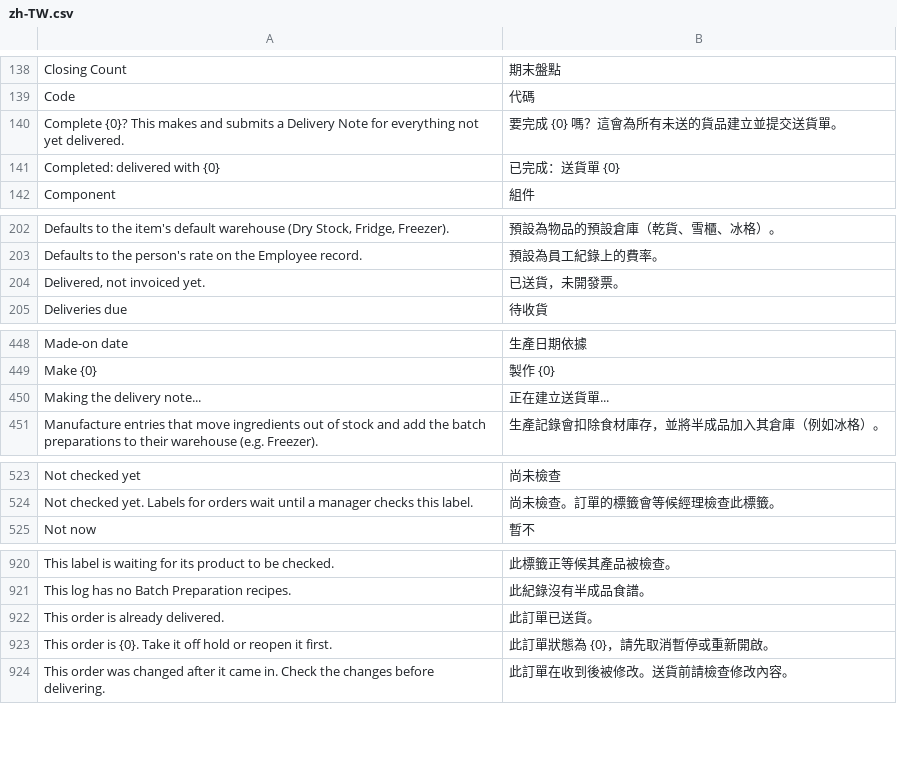
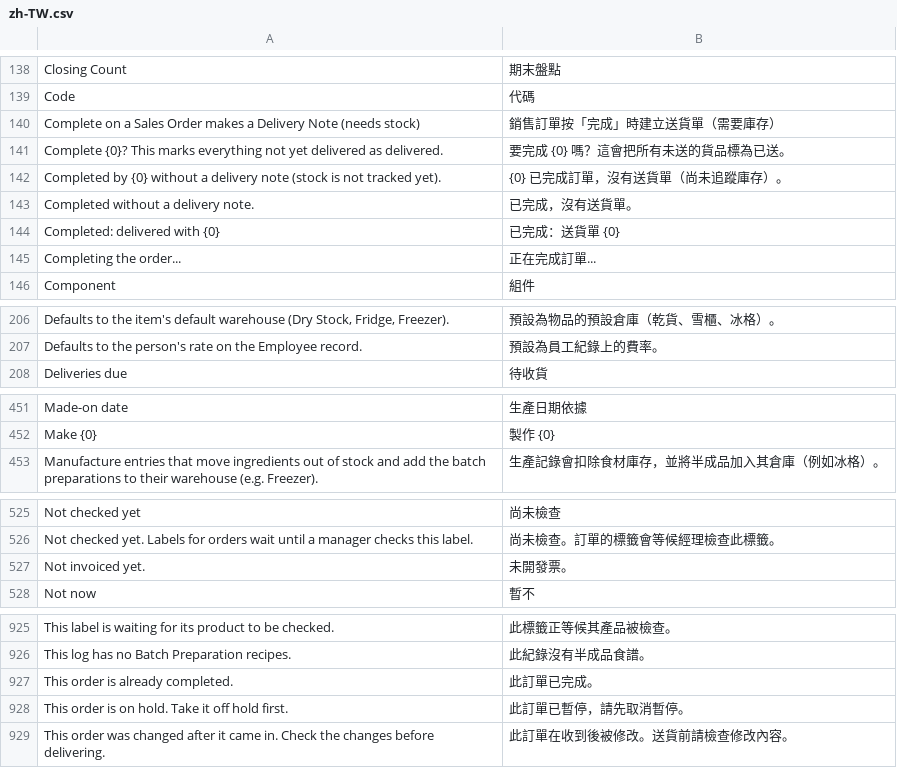
Before and after one commit to franciscobarria-oss/Happyconcepts, a CSV file: happy_kitchen/translations/zh-TW.csv, drawn as a sheet; only a part is shown, gaps mark what is left out; removed rows and columns are numbered as before the commit, all else as after; the diff covers the shown part only; the diff names each change by its address in the sheet, - before the commit and + after, or states it on an @@ line.

```diff
--- a/happy_kitchen/translations/zh-TW.csv
+++ b/happy_kitchen/translations/zh-TW.csv
-row 140: Complete {0}? This makes and submits a Delivery Note for everything not yet delivered. | 要完成 {0} 嗎？這會為所有未送的貨品建立並提交送貨單。
+row 140: Complete on a Sales Order makes a Delivery Note (needs stock) | 銷售訂單按「完成」時建立送貨單（需要庫存）
+row 141: Complete {0}? This marks everything not yet delivered as delivered. | 要完成 {0} 嗎？這會把所有未送的貨品標為已送。
+row 142: Completed by {0} without a delivery note (stock is not tracked yet). | {0} 已完成訂單，沒有送貨單（尚未追蹤庫存）。
+row 143: Completed without a delivery note. | 已完成，沒有送貨單。
+row 145: Completing the order... | 正在完成訂單...
-row 204: Delivered, not invoiced yet. | 已送貨，未開發票。
-row 450: Making the delivery note... | 正在建立送貨單...
+row 527: Not invoiced yet. | 未開發票。
-row 922: This order is already delivered. | 此訂單已送貨。
-row 923: This order is {0}. Take it off hold or reopen it first. | 此訂單狀態為 {0}，請先取消暫停或重新開啟。
+row 927: This order is already completed. | 此訂單已完成。
+row 928: This order is on hold. Take it off hold first. | 此訂單已暫停，請先取消暫停。
```
Also changed, not shown: 2 added rows elsewhere in this file, 9 other files.
